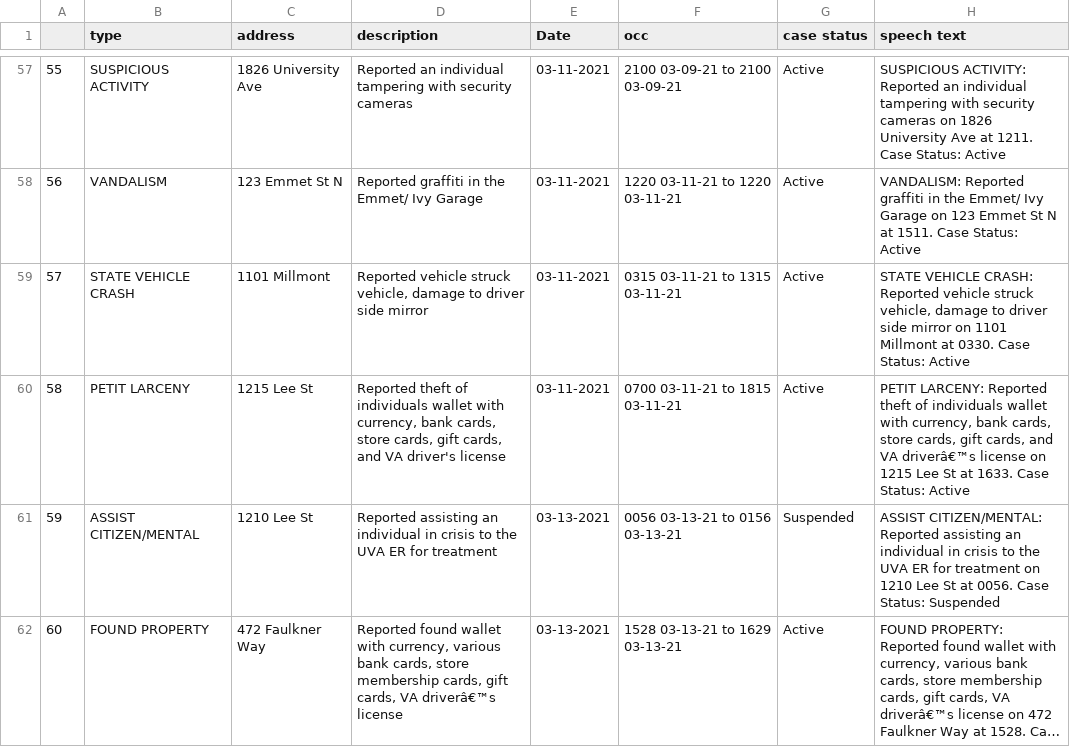
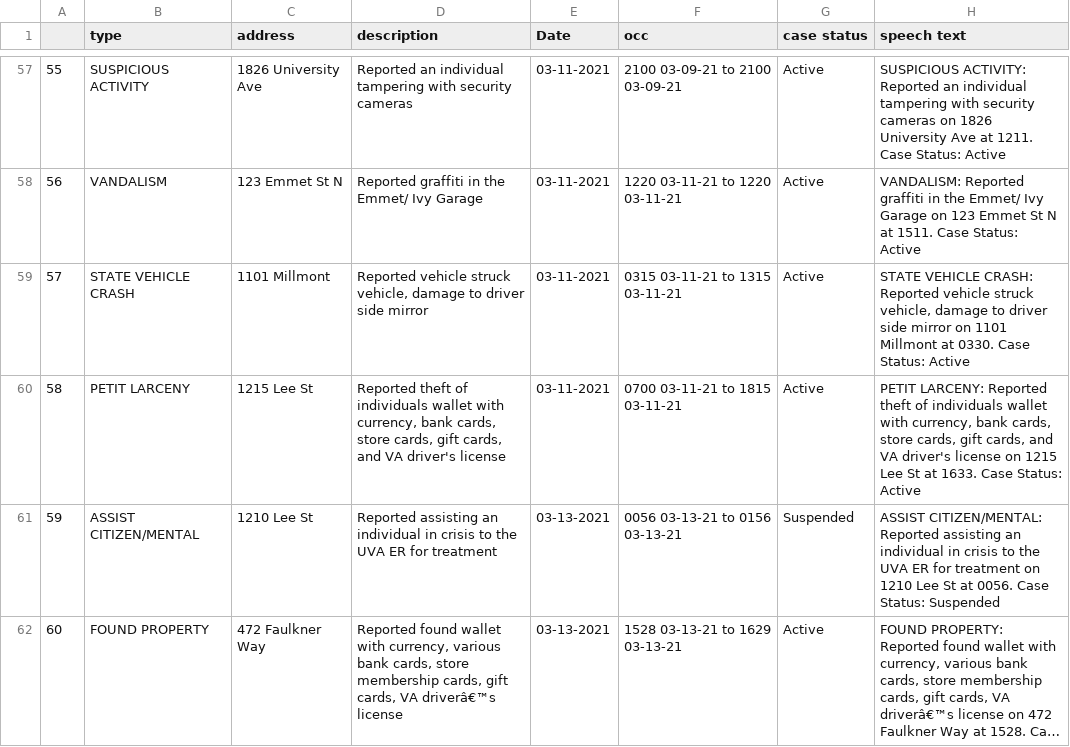
Before and after one commit to vj5212/stay-safe-uva, a CSV file: incidents_date.csv, drawn as a sheet; only a part is shown, gaps mark what is left out; long unchanged cells end in ….

Commit message:
minor csv change

```diff
--- a/incidents_date.csv
+++ b/incidents_date.csv
@@ -59,3 +59,3 @@
 57,STATE VEHICLE CRASH, 1101 Millmont,"Reported vehicle struck vehicle, damage to driver side mirror ",03-11-2021,0315 03-11-21 to 1315 03-11-21,Active,"STATE VEHICLE CRASH: Reported vehicle struck vehicle, damage to driver side mirror  on  1101 Millmont at 0330. Case Status: Active"
-58,PETIT LARCENY, 1215 Lee St,"Reported theft of individuals wallet with currency, bank cards, store cards, gift cards, and VA driver's license ",03-11-2021,0700 03-11-21 to 1815 03-11-21,Active,"PETIT LARCENY: Reported theft of individuals wallet with currency, bank cards, store cards, gift cards, and VA driverâ€™s license  on  1215 Lee St at 1633. Case Status: Active"
+58,PETIT LARCENY, 1215 Lee St,"Reported theft of individuals wallet with currency, bank cards, store cards, gift cards, and VA driver's license ",03-11-2021,0700 03-11-21 to 1815 03-11-21,Active,"PETIT LARCENY: Reported theft of individuals wallet with currency, bank cards, store cards, gift cards, and VA driver's license  on  1215 Lee St at 1633. Case Status: Active"
 59,ASSIST CITIZEN/MENTAL, 1210 Lee St,Reported assisting an individual in crisis to the UVA ER for treatment ,03-13-2021,0056 03-13-21 to 0156 03-13-21,Suspended,ASSIST CITIZEN/MENTAL: Reported assisting an individual in crisis to the UVA ER for treatment  on  1210 Lee St at 0056. Case Status: Suspended
```
